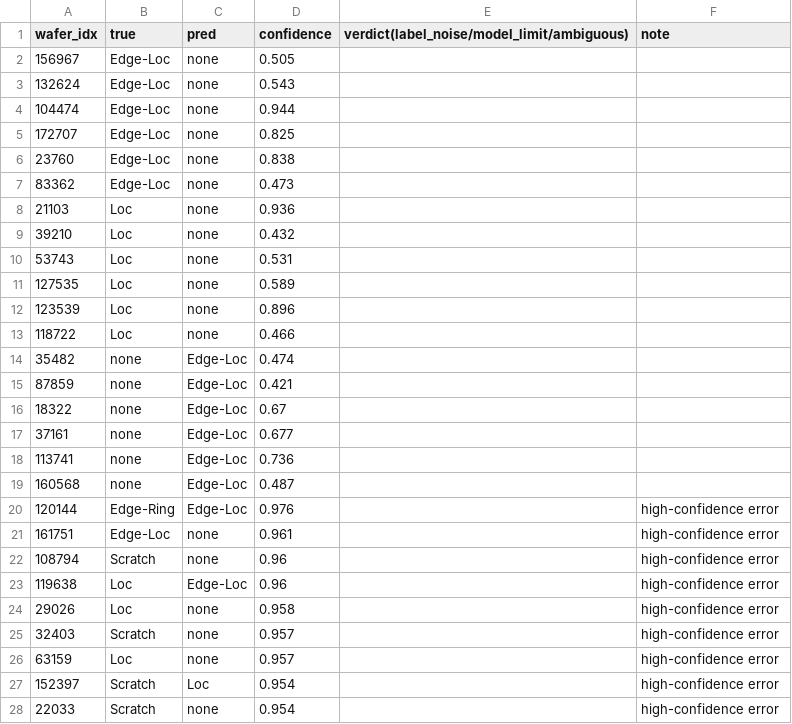
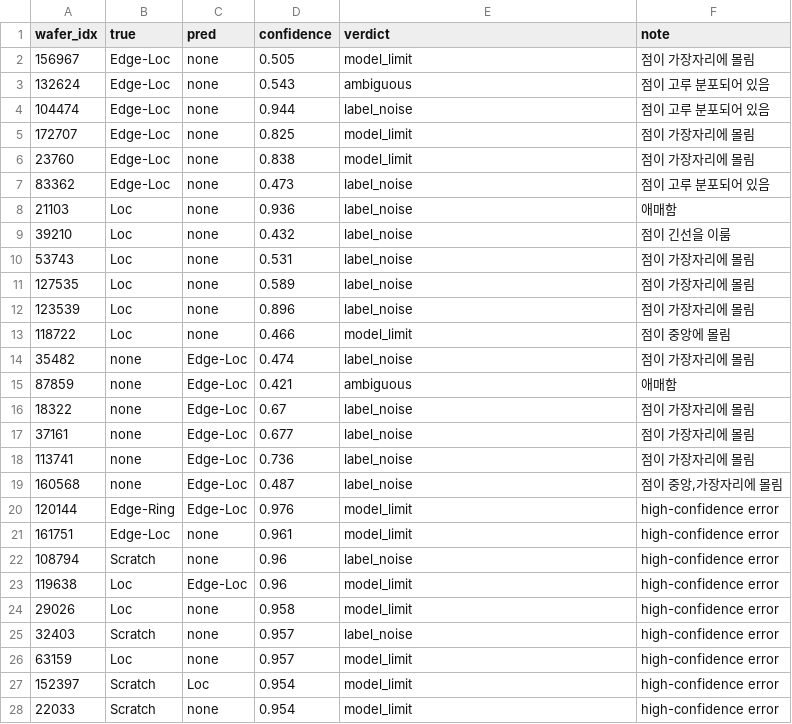
Before and after one commit to JOON314/Virtual-Fab-Yield-Lab, a CSV file: results/errors/review_sheet.csv, drawn as a sheet; only a part is shown; the diff covers the shown part only.

```diff
--- a/results/errors/review_sheet.csv
+++ b/results/errors/review_sheet.csv
@@ -1,28 +1,28 @@
-wafer_idx,true,pred,confidence,verdict(label_noise/model_limit/ambiguous),note
-156967,Edge-Loc,none,0.505,,
-132624,Edge-Loc,none,0.543,,
-104474,Edge-Loc,none,0.944,,
-172707,Edge-Loc,none,0.825,,
-23760,Edge-Loc,none,0.838,,
-83362,Edge-Loc,none,0.473,,
-21103,Loc,none,0.936,,
-39210,Loc,none,0.432,,
-53743,Loc,none,0.531,,
-127535,Loc,none,0.589,,
-123539,Loc,none,0.896,,
-118722,Loc,none,0.466,,
-35482,none,Edge-Loc,0.474,,
-87859,none,Edge-Loc,0.421,,
-18322,none,Edge-Loc,0.67,,
-37161,none,Edge-Loc,0.677,,
-113741,none,Edge-Loc,0.736,,
-160568,none,Edge-Loc,0.487,,
-120144,Edge-Ring,Edge-Loc,0.976,,high-confidence error
-161751,Edge-Loc,none,0.961,,high-confidence error
-108794,Scratch,none,0.96,,high-confidence error
-119638,Loc,Edge-Loc,0.96,,high-confidence error
-29026,Loc,none,0.958,,high-confidence error
-32403,Scratch,none,0.957,,high-confidence error
-63159,Loc,none,0.957,,high-confidence error
-152397,Scratch,Loc,0.954,,high-confidence error
-22033,Scratch,none,0.954,,high-confidence error
+wafer_idx,true,pred,confidence,verdict,note
+156967,Edge-Loc,none,0.505,model_limit,점이 가장자리에 몰림
+132624,Edge-Loc,none,0.543,ambiguous,점이 고루 분포되어 있음
+104474,Edge-Loc,none,0.944,label_noise,점이 고루 분포되어 있음
+172707,Edge-Loc,none,0.825,model_limit,점이 가장자리에 몰림
+23760,Edge-Loc,none,0.838,model_limit,점이 가장자리에 몰림
+83362,Edge-Loc,none,0.473,label_noise,점이 고루 분포되어 있음
+21103,Loc,none,0.936,label_noise,애매함
+39210,Loc,none,0.432,label_noise,점이 긴선을 이룸
+53743,Loc,none,0.531,label_noise,점이 가장자리에 몰림
+127535,Loc,none,0.589,label_noise,점이 가장자리에 몰림
+123539,Loc,none,0.896,label_noise,점이 가장자리에 몰림
+118722,Loc,none,0.466,model_limit,점이 중앙에 몰림
+35482,none,Edge-Loc,0.474,label_noise,점이 가장자리에 몰림
+87859,none,Edge-Loc,0.421,ambiguous,애매함
+18322,none,Edge-Loc,0.67,label_noise,점이 가장자리에 몰림
+37161,none,Edge-Loc,0.677,label_noise,점이 가장자리에 몰림
+113741,none,Edge-Loc,0.736,label_noise,점이 가장자리에 몰림
+160568,none,Edge-Loc,0.487,label_noise,"점이 중앙,가장자리에 몰림"
+120144,Edge-Ring,Edge-Loc,0.976,model_limit,high-confidence error
+161751,Edge-Loc,none,0.961,model_limit,high-confidence error
+108794,Scratch,none,0.96,label_noise,high-confidence error
+119638,Loc,Edge-Loc,0.96,model_limit,high-confidence error
+29026,Loc,none,0.958,model_limit,high-confidence error
+32403,Scratch,none,0.957,label_noise,high-confidence error
+63159,Loc,none,0.957,model_limit,high-confidence error
+152397,Scratch,Loc,0.954,model_limit,high-confidence error
+22033,Scratch,none,0.954,model_limit,high-confidence error
```
Also changed, not shown: 3 edited cells elsewhere in this file, 25 other files.
